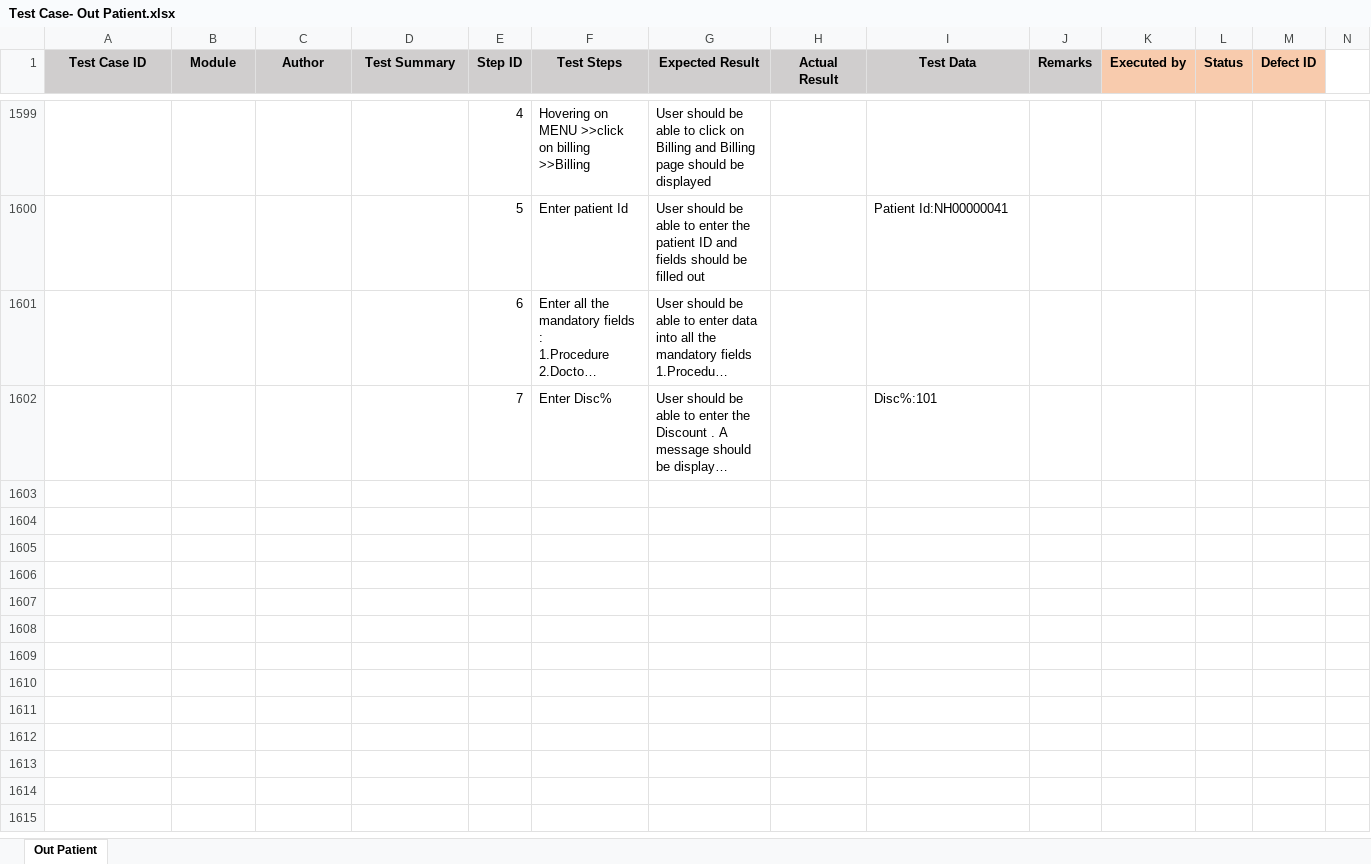
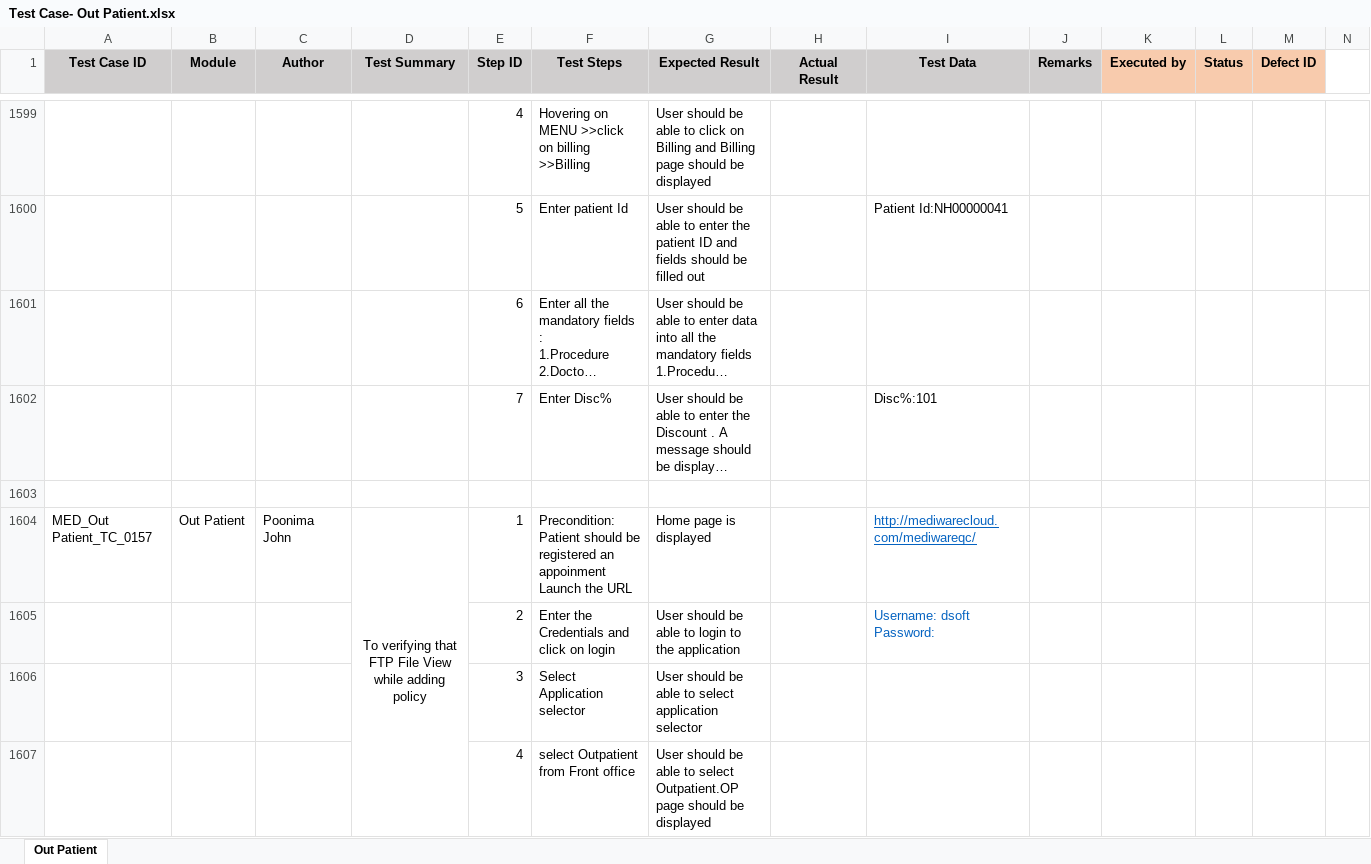
Before and after one commit to RijoJohnPatric/CentralRepository-Mediware, an Excel workbook: Test Case/Poornima/Test Case- Out Patient.xlsx, sheet Out Patient, drawn as a sheet; only a part is shown, gaps mark what is left out; long unchanged cells end in …; values as stored, in another font and other column widths than the file's, no borders; rows hold the shown columns only; ↵ is a line break in a cell; the diff covers the shown part only; the diff names each change by its address in the sheet, - before the commit and + after, or states it on an @@ line.

Commit message:
OP_TC 11/6/19

```diff
--- a/Test Case/Poornima/Test Case- Out Patient.xlsx (sheet Out Patient)
+++ b/Test Case/Poornima/Test Case- Out Patient.xlsx (sheet Out Patient)
+row 1603: (empty)
+row 1604: MED_Out Patient_TC_0157 | Out Patient | Poonima John | To verifying that FTP File View while adding policy | 1 | Precondition: Patient should be registered an appoinment ↵ Launch the URL | Home page is displayed |  | http://mediwarecloud.com/mediwareqc/
+row 1605:  |  |  |  | 2 | Enter the Credentials and click on login | User should be able to login to the application |  | Username: dsoft ↵ Password:
+row 1606:  |  |  |  | 3 | Select Application selector | User should be able to select application selector
+row 1607:  |  |  |  | 4 | select Outpatient from Front office | User should be able to select Outpatient.OP page should be displayed
```
Also changed, not shown: 205 added rows, 39 edited cells and merged cells elsewhere in this sheet.
